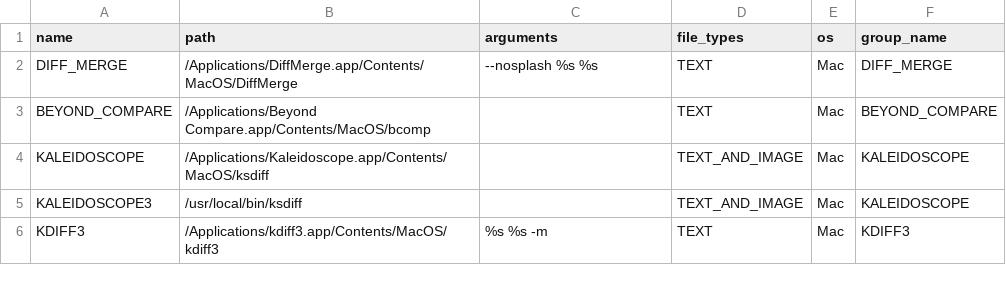
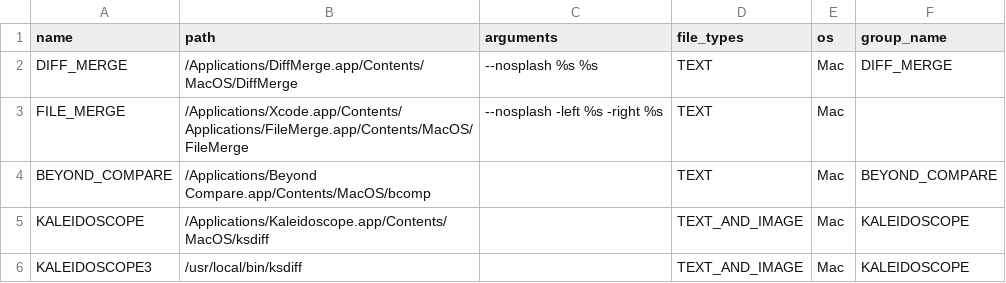
Before and after one commit to approvals/DiffTools, a CSV file: diff_reporters.csv, drawn as a sheet; only a part is shown; the shorter side is filled out with more unchanged rows.

Commit message:
. e add support for FileMerge

```diff
--- a/diff_reporters.csv
+++ b/diff_reporters.csv
@@ -2,2 +2,3 @@ name,path,arguments,file_types,os,group_name
 DIFF_MERGE,/Applications/DiffMerge.app/Contents/MacOS/DiffMerge,--nosplash %s %s,TEXT,Mac,DIFF_MERGE
+FILE_MERGE,/Applications/Xcode.app/Contents/Applications/FileMerge.app/Contents/MacOS/FileMerge,--nosplash -left %s -right %s,TEXT,Mac,
 BEYOND_COMPARE,/Applications/Beyond Compare.app/Contents/MacOS/bcomp,,TEXT,Mac,BEYOND_COMPARE
```
